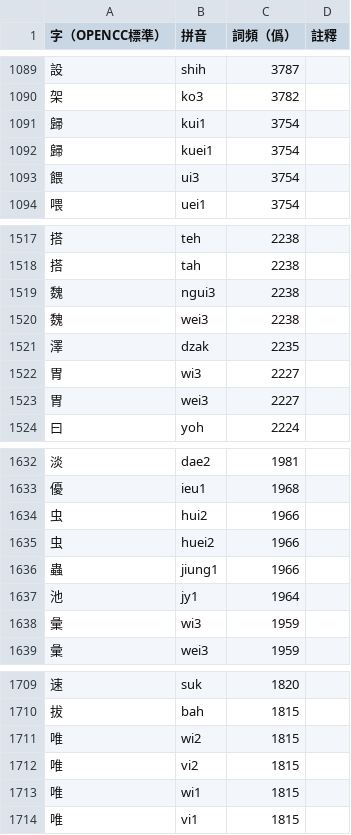
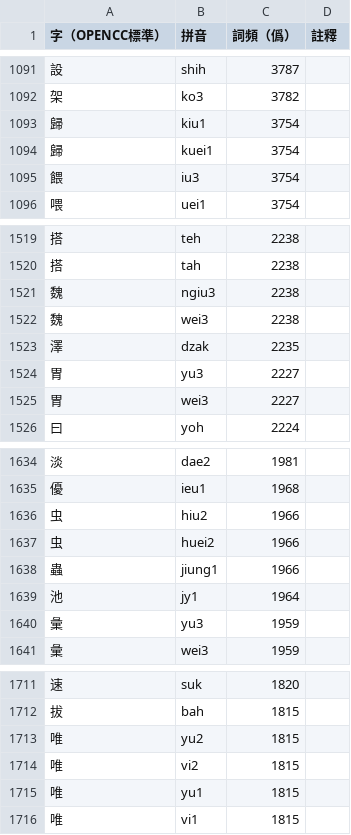
Before and after one commit to saeziae/rime_nguphing, a CSV file: nguphing.csv, drawn as a sheet; only a part is shown, gaps mark what is left out; the diff covers the shown part only.

```diff
--- a/nguphing.csv
+++ b/nguphing.csv
@@ -1090,5 +1092,5 @@
 架,ko3,3782,,
-歸,kui1,3754,,
+歸,kiu1,3754,,
 歸,kuei1,3754,,
-餵,ui3,3754,,
+餵,iu3,3754,,
 喂,uei1,3754,,
@@ -1518,6 +1520,6 @@
 搭,tah,2238,,
-魏,ngui3,2238,,
+魏,ngiu3,2238,,
 魏,wei3,2238,,
 澤,dzak,2235,,
-胃,wi3,2227,,
+胃,yu3,2227,,
 胃,wei3,2227,,
@@ -1633,3 +1635,3 @@
 優,ieu1,1968,,
-虫,hui2,1966,,
+虫,hiu2,1966,,
 虫,huei2,1966,,
@@ -1637,3 +1639,3 @@
 池,jy1,1964,,
-彙,wi3,1959,,
+彙,yu3,1959,,
 彙,wei3,1959,,
@@ -1710,5 +1712,5 @@
 拔,bah,1815,,
-唯,wi2,1815,,
+唯,yu2,1815,,
 唯,vi2,1815,,
-唯,wi1,1815,,
+唯,yu1,1815,,
 唯,vi1,1815,,
```
Also changed, not shown: 3 added rows and 103 edited cells elsewhere in this file, 4 other files.
